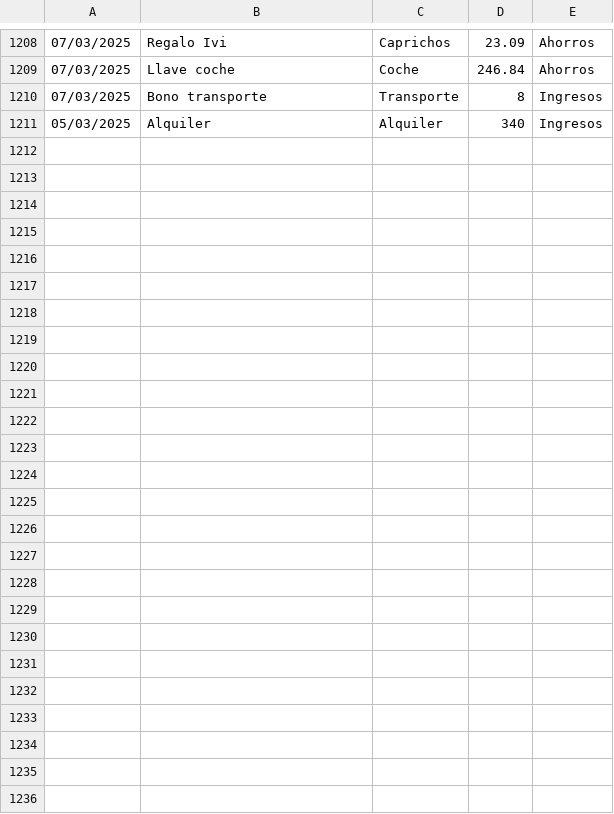
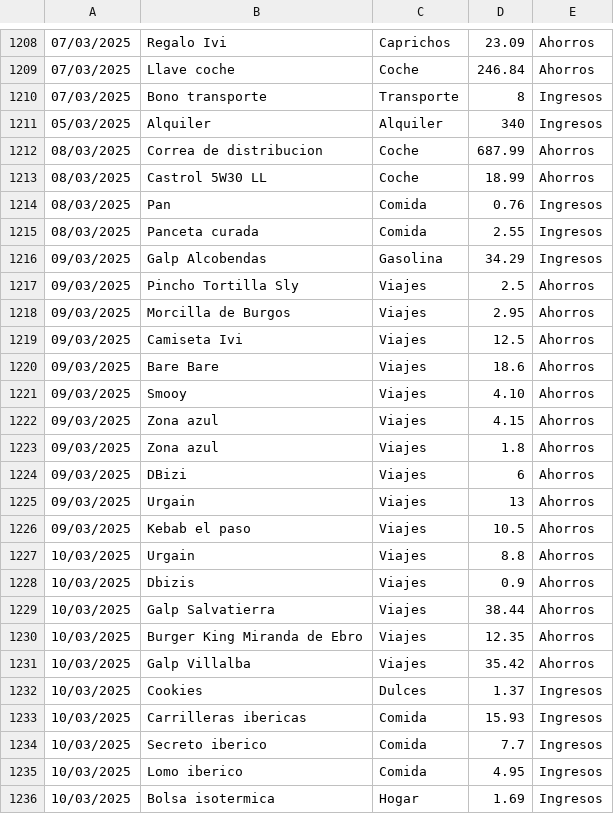
Before and after one commit to IAmTheMister/gastosKivy, a CSV file: admin/gastos_admin.csv, drawn as a sheet; only a part is shown, gaps mark what is left out; the diff names each change by its address in the sheet, - before the commit and + after, or states it on an @@ line.

Commit message:
Gastos 10/03/2025

```diff
--- a/admin/gastos_admin.csv
+++ b/admin/gastos_admin.csv
+row 1212: 08/03/2025 | Correa de distribucion | Coche | 687.99 | Ahorros
+row 1213: 08/03/2025 | Castrol 5W30 LL | Coche | 18.99 | Ahorros
+row 1214: 08/03/2025 | Pan | Comida | 0.76 | Ingresos
+row 1215: 08/03/2025 | Panceta curada | Comida | 2.55 | Ingresos
+row 1216: 09/03/2025 | Galp Alcobendas | Gasolina | 34.29 | Ingresos
+row 1217: 09/03/2025 | Pincho Tortilla Sly | Viajes | 2.5 | Ahorros
+row 1218: 09/03/2025 | Morcilla de Burgos | Viajes | 2.95 | Ahorros
+row 1219: 09/03/2025 | Camiseta Ivi | Viajes | 12.5 | Ahorros
+row 1220: 09/03/2025 | Bare Bare | Viajes | 18.6 | Ahorros
+row 1221: 09/03/2025 | Smooy | Viajes | 4.10 | Ahorros
+row 1222: 09/03/2025 | Zona azul | Viajes | 4.15 | Ahorros
+row 1223: 09/03/2025 | Zona azul | Viajes | 1.8 | Ahorros
+row 1224: 09/03/2025 | DBizi | Viajes | 6 | Ahorros
+row 1225: 09/03/2025 | Urgain | Viajes | 13 | Ahorros
+row 1226: 09/03/2025 | Kebab el paso | Viajes | 10.5 | Ahorros
+row 1227: 10/03/2025 | Urgain | Viajes | 8.8 | Ahorros
+row 1228: 10/03/2025 | Dbizis | Viajes | 0.9 | Ahorros
+row 1229: 10/03/2025 | Galp Salvatierra | Viajes | 38.44 | Ahorros
+row 1230: 10/03/2025 | Burger King Miranda de Ebro | Viajes | 12.35 | Ahorros
+row 1231: 10/03/2025 | Galp Villalba | Viajes | 35.42 | Ahorros
+row 1232: 10/03/2025 | Cookies | Dulces | 1.37 | Ingresos
+row 1233: 10/03/2025 | Carrilleras ibericas | Comida | 15.93 | Ingresos
+row 1234: 10/03/2025 | Secreto iberico | Comida | 7.7 | Ingresos
+row 1235: 10/03/2025 | Lomo iberico | Comida | 4.95 | Ingresos
+row 1236: 10/03/2025 | Bolsa isotermica | Hogar | 1.69 | Ingresos
```
Also changed, not shown: admin/viajes_admin.csv.
